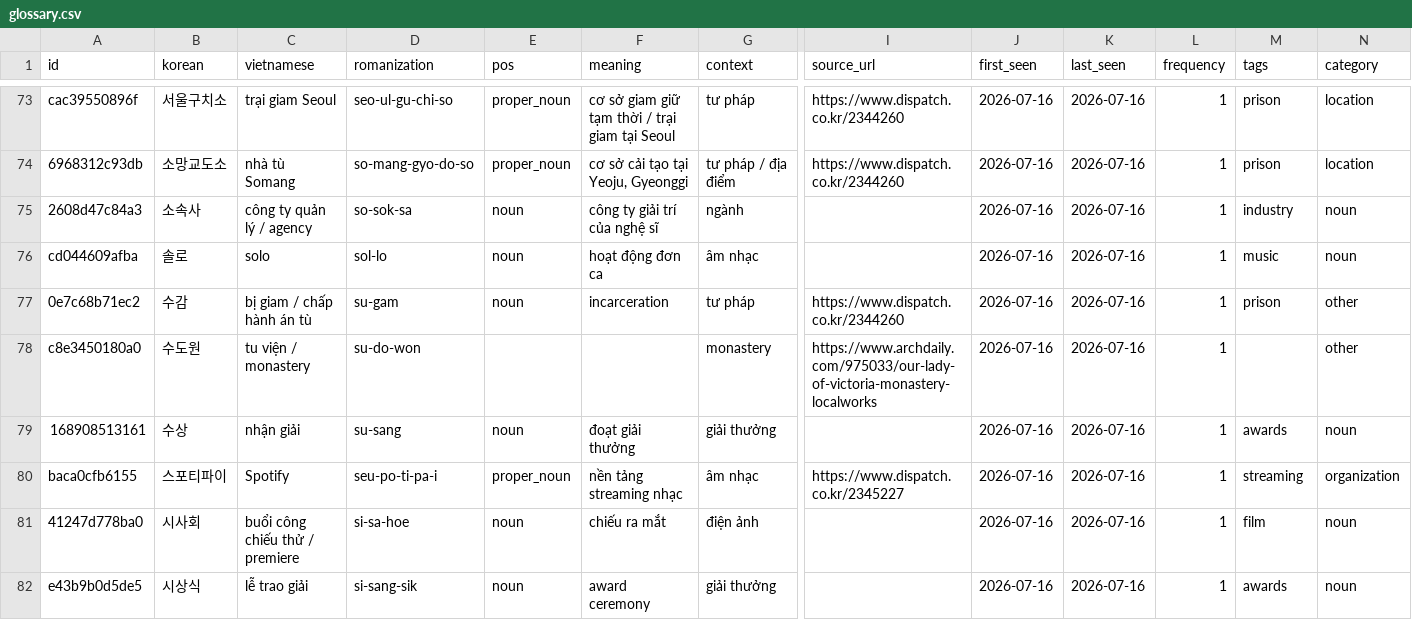
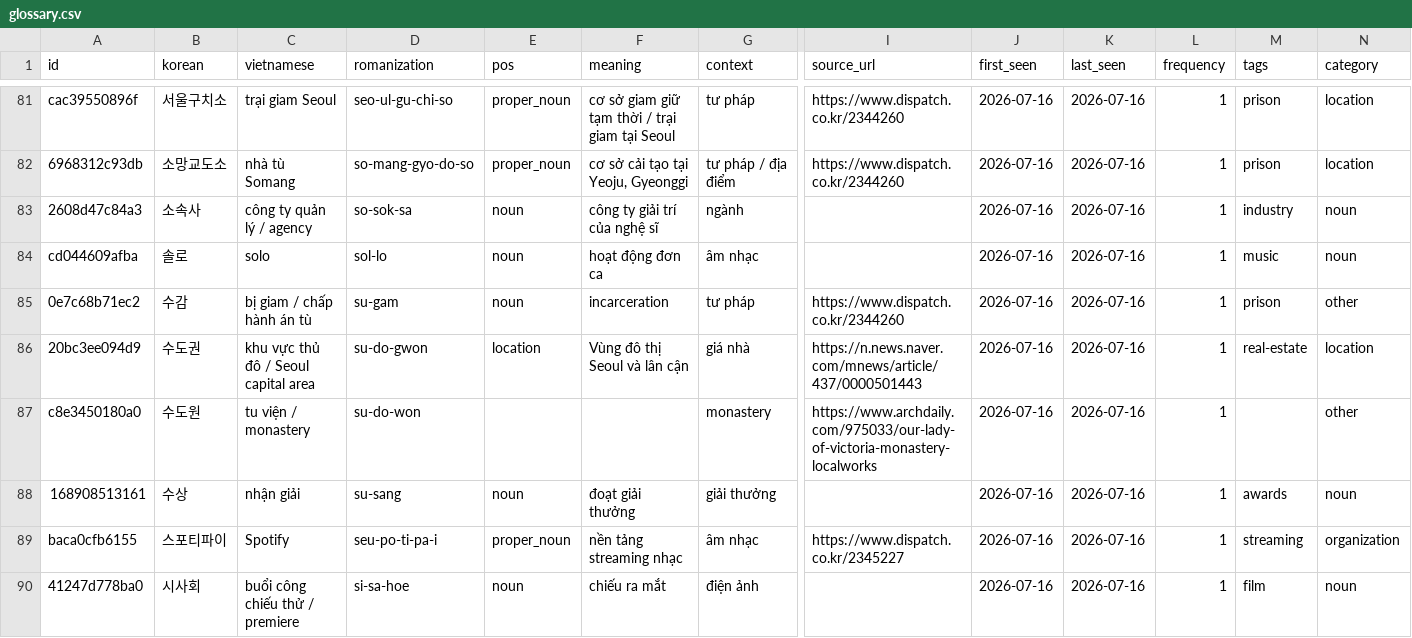
Before and after one commit to Banhang-Chogao/koreawiki, a CSV file: data/glossary/glossary.csv, drawn as a sheet; only a part is shown, gaps mark what is left out; the shorter side is filled out with more unchanged rows; rows hold the shown columns only; the diff covers the shown part only; the diff names each change by its address in the sheet, - before the commit and + after, or states it on an @@ line.

```diff
--- a/data/glossary/glossary.csv
+++ b/data/glossary/glossary.csv
+row 86: 20bc3ee094d9 | 수도권 | khu vực thủ đô / Seoul capital area | su-do-gwon | location | Vùng đô thị Seoul và lân cận | giá nhà | https://n.news.naver.com/mnews/article/437/0000501443 | 2026-07-16 | 2026-07-16 | 1 | real-estate | location
```
Also changed, not shown: 13 added rows elsewhere in this file, 7 other files.
